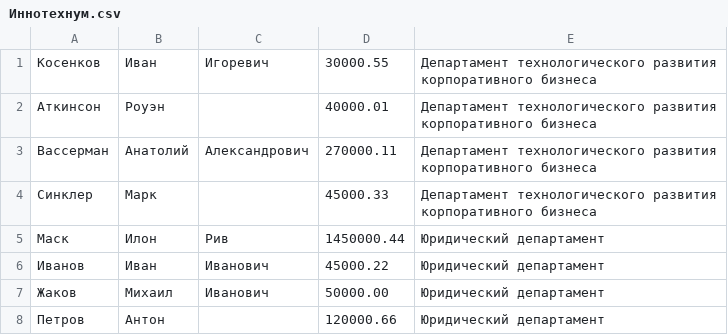
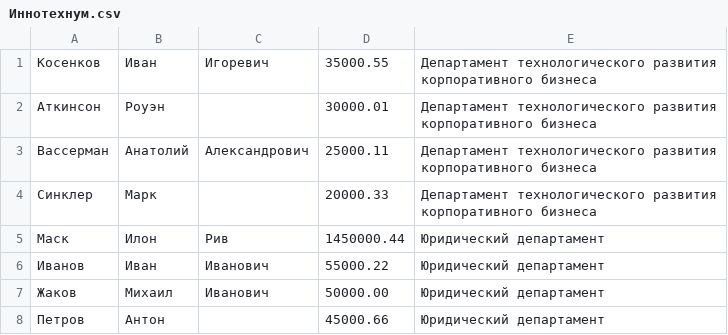
Before and after one commit to Bouncer77/technoserv_2020, a CSV file: task1/Иннотехнум.csv, drawn as a sheet.

```diff
--- a/task1/Иннотехнум.csv
+++ b/task1/Иннотехнум.csv
@@ -1,8 +1,8 @@
-Косенков,Иван,Игоревич,30000.55,Департамент технологического развития корпоративного бизнеса
-Аткинсон,Роуэн,,40000.01,Департамент технологического развития корпоративного бизнеса
-Вассерман,Анатолий,Александрович,270000.11,Департамент технологического развития корпоративного бизнеса
-Синклер,Марк,,45000.33,Департамент технологического развития корпоративного бизнеса
+Косенков,Иван,Игоревич,35000.55,Департамент технологического развития корпоративного бизнеса
+Аткинсон,Роуэн,,30000.01,Департамент технологического развития корпоративного бизнеса
+Вассерман,Анатолий,Александрович,25000.11,Департамент технологического развития корпоративного бизнеса
+Синклер,Марк,,20000.33,Департамент технологического развития корпоративного бизнеса
 Маск,Илон,Рив,1450000.44,Юридический департамент
-Иванов,Иван,Иванович,45000.22,Юридический департамент
+Иванов,Иван,Иванович,55000.22,Юридический департамент
 Жаков,Михаил,Иванович,50000.00,Юридический департамент
-Петров,Антон,,120000.66,Юридический департамент
+Петров,Антон,,45000.66,Юридический департамент
```
Also changed, not shown: 7 other files.
